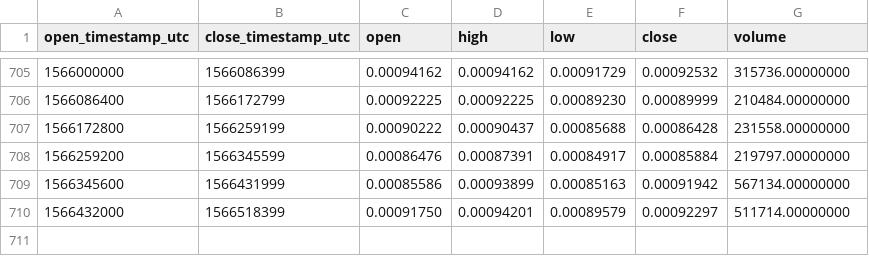
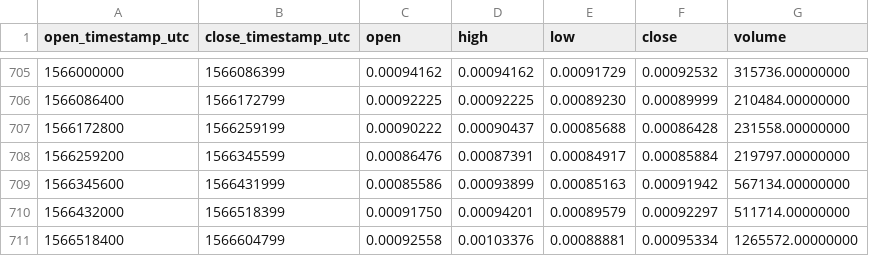
Before and after one commit to cryptobigbro/binance-ZRXETH, a CSV file: binance-ZRXETH-1d.csv, drawn as a sheet; only a part is shown, gaps mark what is left out.

Commit message:
Update OHLCV data.

```diff
--- a/binance-ZRXETH-1d.csv
+++ b/binance-ZRXETH-1d.csv
@@ -710 +710,2 @@ open_timestamp_utc,close_timestamp_utc,open,high,low,close,volume
 1566432000,1566518399,0.00091750,0.00094201,0.00089579,0.00092297,511714.00000000
+1566518400,1566604799,0.00092558,0.00103376,0.00088881,0.00095334,1265572.00000000
```
Also changed, not shown: 1 other file.
